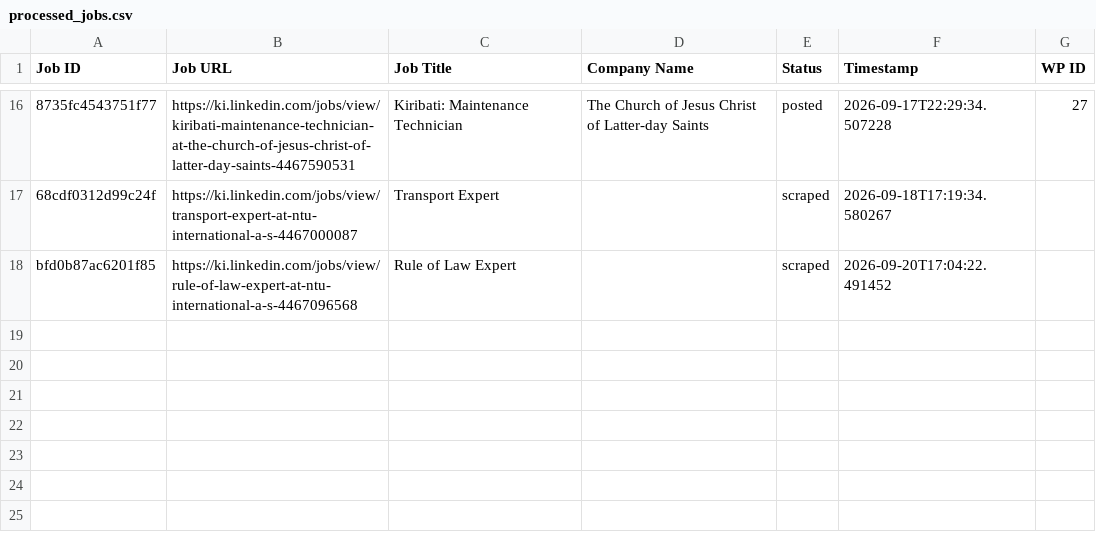
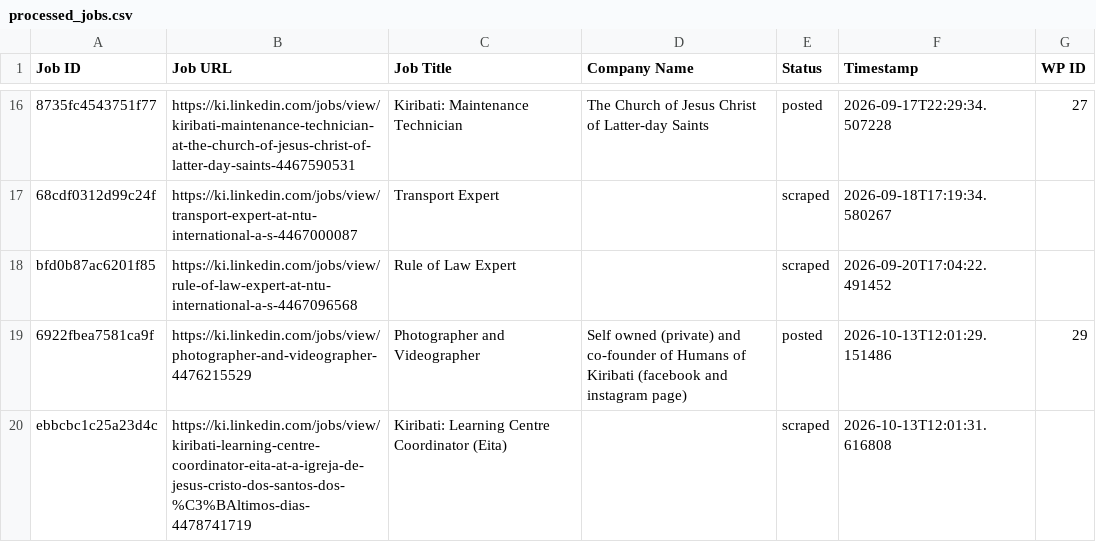
Before and after one commit to mimusdesign/ki, a CSV file: processed_jobs.csv, drawn as a sheet; only a part is shown, gaps mark what is left out; the diff names each change by its address in the sheet, - before the commit and + after, or states it on an @@ line.

```diff
--- a/processed_jobs.csv
+++ b/processed_jobs.csv
+row 19: 6922fbea7581ca9f | https://ki.linkedin.com/jobs/view/photographer-and-videographer-4476215529 | Photographer and Videographer | Self owned (private) and co-founder of Humans of Kiribati (facebook and instagram page) | posted | 2026-10-13T12:01:29.151486 | 29
+row 20: ebbcbc1c25a23d4c | https://ki.linkedin.com/jobs/view/kiribati-learning-centre-coordinator-eita-at-a-igreja-de-jesus-cristo-dos-santos-dos-%C3%BAltimos-dias-4478741719 | Kiribati: Learning Centre Coordinator (Eita) |  | scraped | 2026-10-13T12:01:31.616808
```
